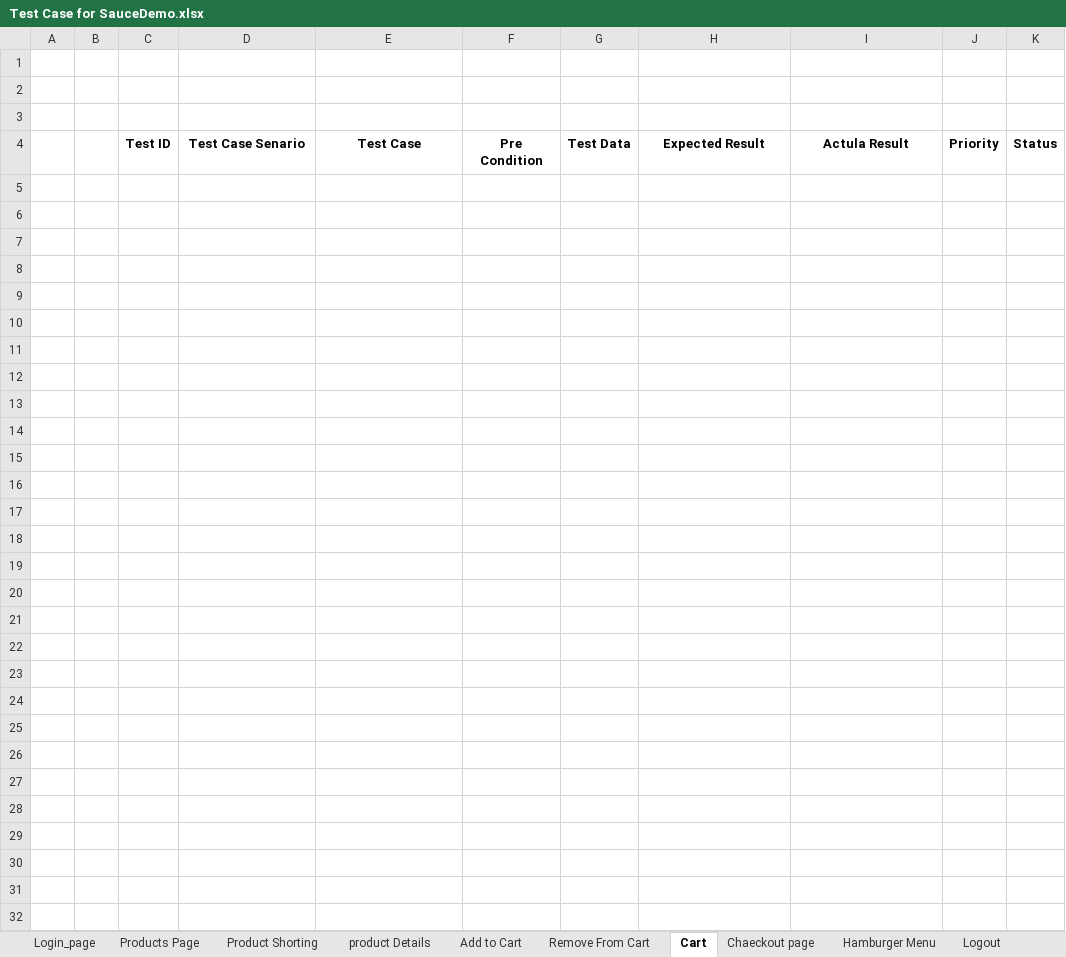
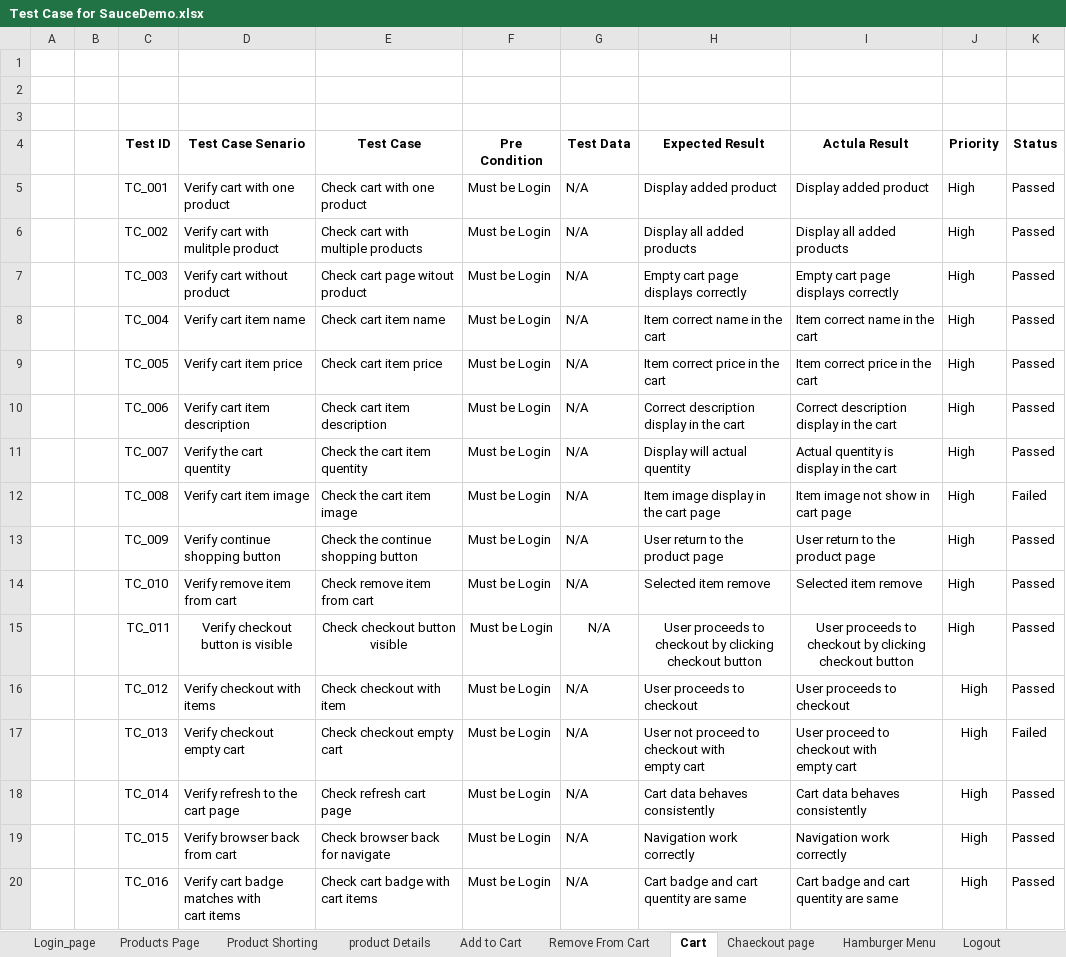
Before and after one commit to abirpuc/SauceDemo_testcaseDesing_Automation_Testing, an Excel workbook: testCases/Test Case for SauceDemo.xlsx, sheet Cart, drawn as a sheet; values as stored, in another font and other column widths than the file's, no borders; ↵ is a line break in a cell; the diff names each change by its address in the sheet, - before the commit and + after, or states it on an @@ line.

Commit message:
write test cases for cart page

```diff
--- a/testCases/Test Case for SauceDemo.xlsx (sheet Cart)
+++ b/testCases/Test Case for SauceDemo.xlsx (sheet Cart)
+row 5:  |  | TC_001 | Verify cart with one product | Check cart with one product | Must be Login | N/A | Display added product | Display added product | High | Passed
+row 6:  |  | TC_002 | Verify cart with mulitple product | Check cart with multiple products | Must be Login | N/A | Display all added products | Display all added products | High | Passed
+row 7:  |  | TC_003 | Verify cart without product | Check cart page witout product | Must be Login | N/A | Empty cart page displays correctly | Empty cart page displays correctly | High | Passed
+row 8:  |  | TC_004 | Verify cart item name | Check cart item name | Must be Login | N/A | Item correct name in the cart | Item correct name in the cart | High | Passed
+row 9:  |  | TC_005 | Verify cart item price | Check cart item price | Must be Login | N/A | Item correct price in the cart | Item correct price in the cart | High | Passed
+row 10:  |  | TC_006 | Verify cart item description | Check cart item description | Must be Login | N/A | Correct description display in the cart | Correct description display in the cart | High | Passed
+row 11:  |  | TC_007 | Verify the cart quentity | Check the cart item quentity | Must be Login | N/A | Display will actual quentity | Actual quentity is display in the cart | High | Passed
+row 12:  |  | TC_008 | Verify cart item image | Check the cart item image | Must be Login | N/A | Item image display in the cart page | Item image not show in cart page | High | Failed
+row 13:  |  | TC_009 | Verify continue shopping button | Check the continue shopping button | Must be Login | N/A | User return to the product page | User return to the product page | High | Passed
+row 14:  |  | TC_010 | Verify remove item from cart | Check remove item from cart | Must be Login | N/A | Selected item remove | Selected item remove | High | Passed
+row 15:  |  | TC_011 | Verify checkout button is visible | Check checkout button visible | Must be Login | N/A | User proceeds to checkout by clicking ↵ checkout button | User proceeds to checkout by clicking ↵ checkout button | High | Passed
+row 16:  |  | TC_012 | Verify checkout with items | Check checkout with item | Must be Login | N/A | User proceeds to checkout | User proceeds to checkout | High | Passed
+row 17:  |  | TC_013 | Verify checkout empty cart | Check checkout empty cart | Must be Login | N/A | User not proceed to checkout with ↵ empty cart | User proceed to checkout with ↵ empty cart | High | Failed
+row 18:  |  | TC_014 | Verify refresh to the cart page | Check refresh cart page | Must be Login | N/A | Cart data behaves consistently | Cart data behaves consistently | High | Passed
+row 19:  |  | TC_015 | Verify browser back from cart | Check browser back for navigate | Must be Login | N/A | Navigation work correctly | Navigation work correctly | High | Passed
+row 20:  |  | TC_016 | Verify cart badge matches with ↵ cart items | Check cart badge with cart items | Must be Login | N/A | Cart badge and cart quentity are same | Cart badge and cart quentity are same | High | Passed
```
